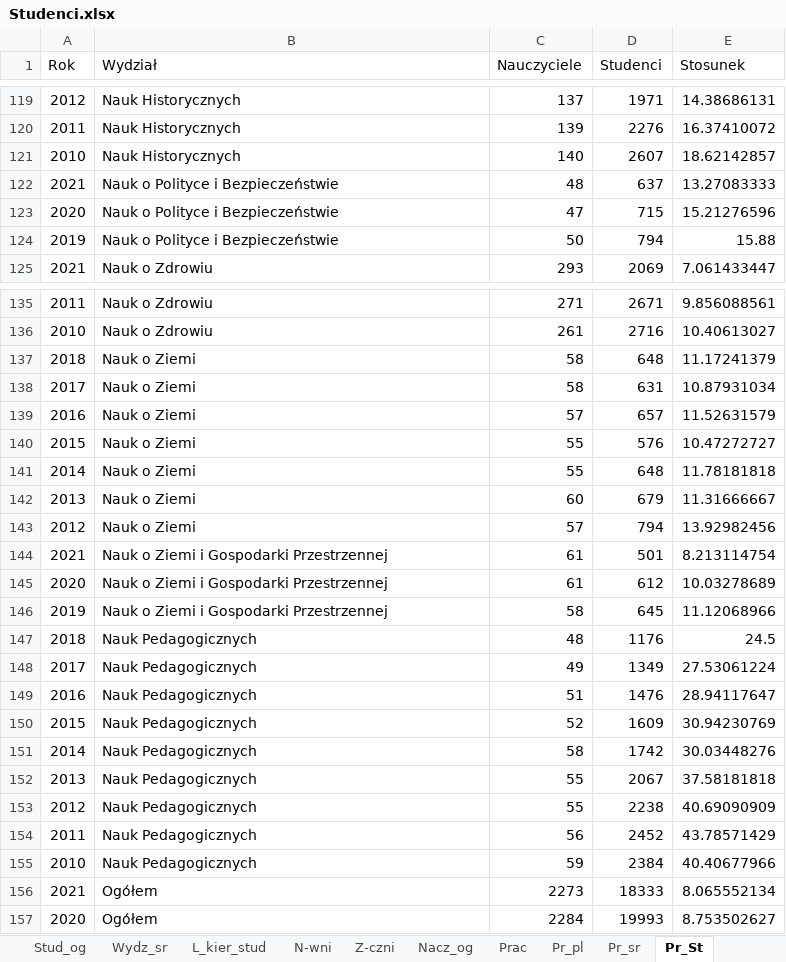
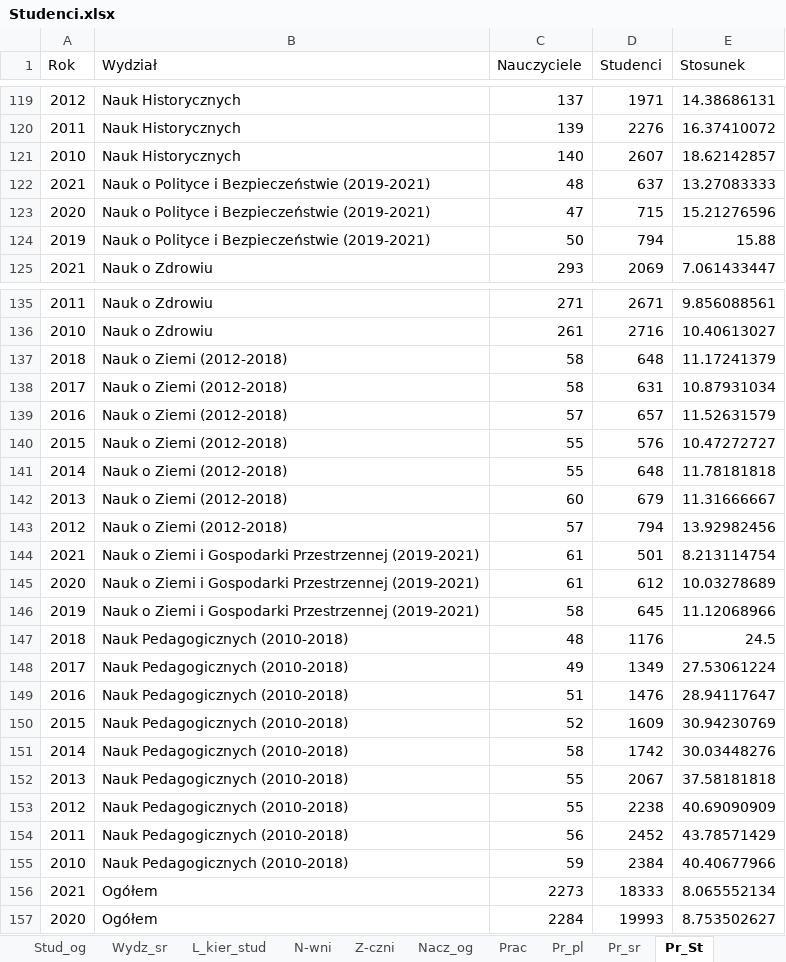
Before and after one commit to stat-umk/UMK-w-liczbach, an Excel workbook: Studenci.xlsx, sheet Pr_St, drawn as a sheet; only a part is shown, gaps mark what is left out; values as stored, in another font and other column widths than the file's, no borders; the diff covers the shown part only; the diff names each change by its address in the sheet, - before the commit and + after, or states it on an @@ line.

Commit message:
Add files via upload

```diff
--- a/Studenci.xlsx (sheet Pr_St)
+++ b/Studenci.xlsx (sheet Pr_St)
-B122:B124 (Wydział): Nauk o Polityce i Bezpieczeństwie
+B122:B124 (Wydział): Nauk o Polityce i Bezpieczeństwie (2019-2021)
-B137:B143 (Wydział): Nauk o Ziemi
+B137:B143 (Wydział): Nauk o Ziemi (2012-2018)
-B144:B146 (Wydział): Nauk o Ziemi i Gospodarki Przestrzennej
+B144:B146 (Wydział): Nauk o Ziemi i Gospodarki Przestrzennej (2019-2021)
-B147:B155 (Wydział): Nauk Pedagogicznych
+B147:B155 (Wydział): Nauk Pedagogicznych (2010-2018)
```
Also changed, not shown: 30 edited cells elsewhere in this sheet.
